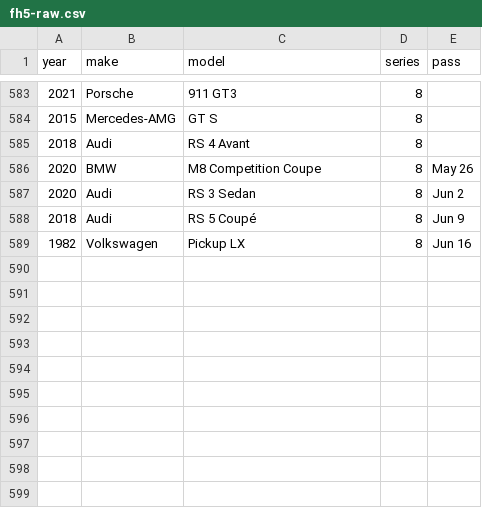
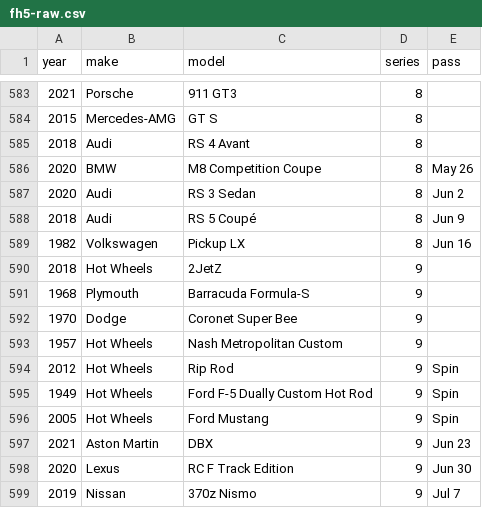
Before and after one commit to eswat2/mock-fh5, a CSV file: utils/fh5-raw.csv, drawn as a sheet; only a part is shown, gaps mark what is left out; the diff names each change by its address in the sheet, - before the commit and + after, or states it on an @@ line.

Commit message:
add Series 9

```diff
--- a/utils/fh5-raw.csv
+++ b/utils/fh5-raw.csv
+row 590: 2018 | Hot Wheels | 2JetZ | 9
+row 591: 1968 | Plymouth | Barracuda Formula-S | 9
+row 592: 1970 | Dodge | Coronet Super Bee | 9
+row 593: 1957 | Hot Wheels | Nash Metropolitan Custom | 9
+row 594: 2012 | Hot Wheels | Rip Rod | 9 | Spin
+row 595: 1949 | Hot Wheels | Ford F-5 Dually Custom Hot Rod | 9 | Spin
+row 596: 2005 | Hot Wheels | Ford Mustang | 9 | Spin
+row 597: 2021 | Aston Martin | DBX | 9 | Jun 23
+row 598: 2020 | Lexus | RC F Track Edition | 9 | Jun 30
+row 599: 2019 | Nissan | 370z Nismo | 9 | Jul 7
```
